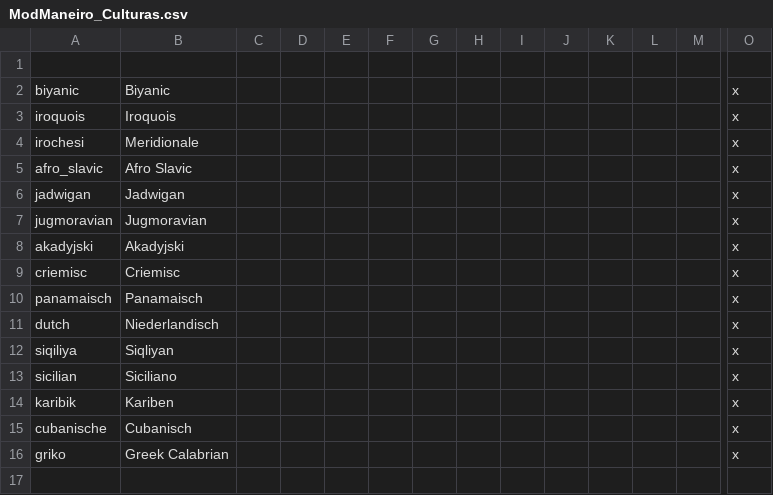
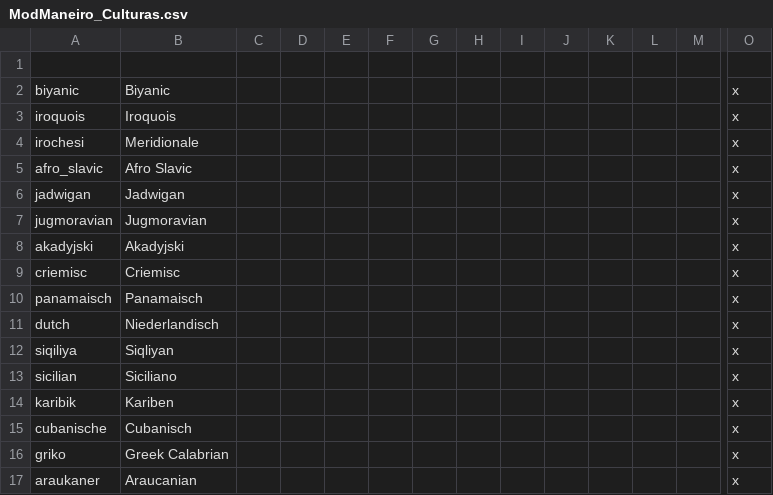
Before and after one commit to marselosgcc/The-Eastern-Brotherhood-Mod, a CSV file: ABC/localisation/ModManeiro_Culturas.csv, drawn as a sheet; only a part is shown, gaps mark what is left out; rows hold the shown columns only; the diff names each change by its address in the sheet, - before the commit and + after, or states it on an @@ line.

```diff
--- a/ABC/localisation/ModManeiro_Culturas.csv
+++ b/ABC/localisation/ModManeiro_Culturas.csv
+row 17: araukaner | Araucanian |  |  |  |  |  |  |  |  |  |  |  | x
```
Also changed, not shown: ABC/localisation/00_HPM_Misc.csv, 6 other files.
